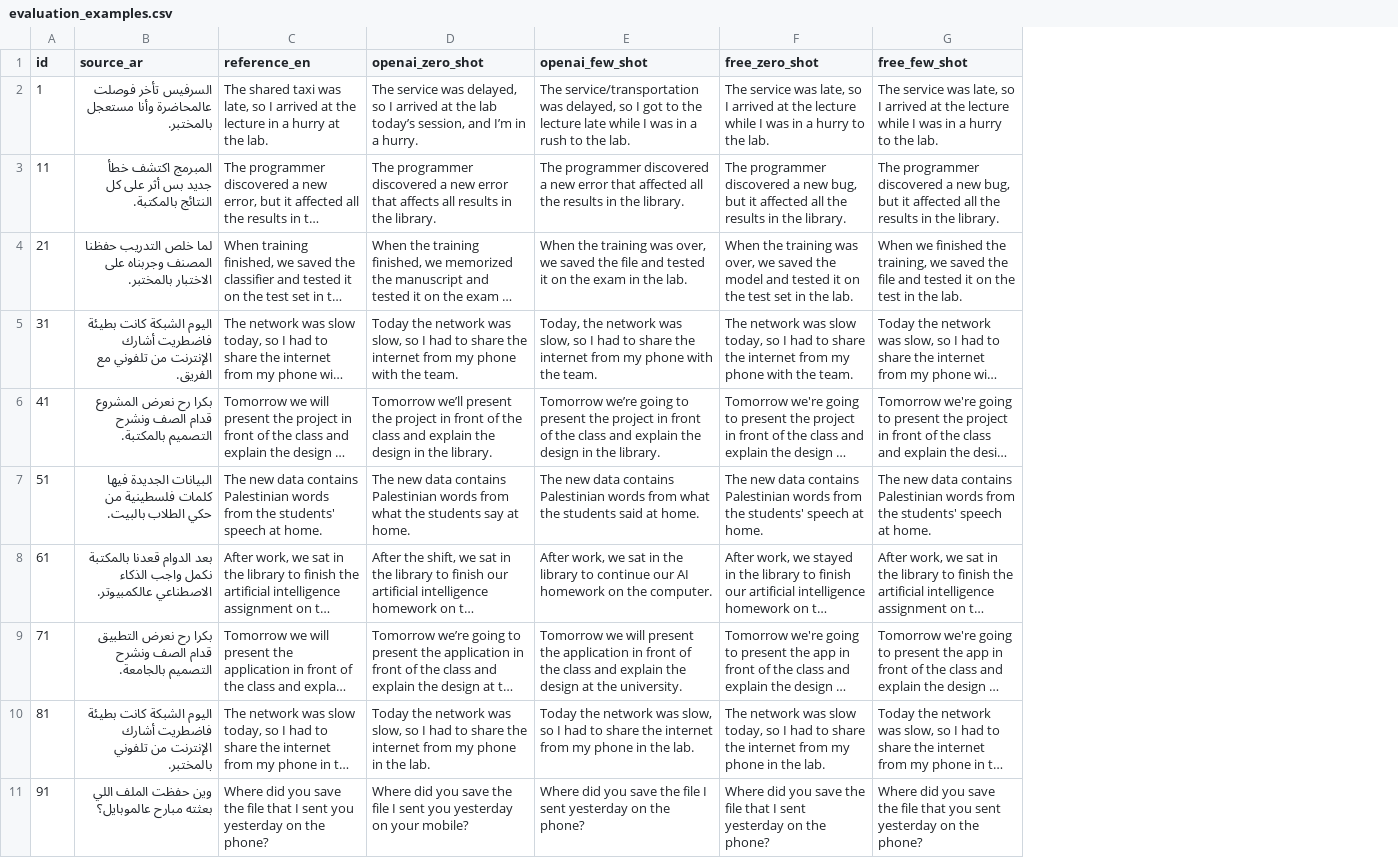
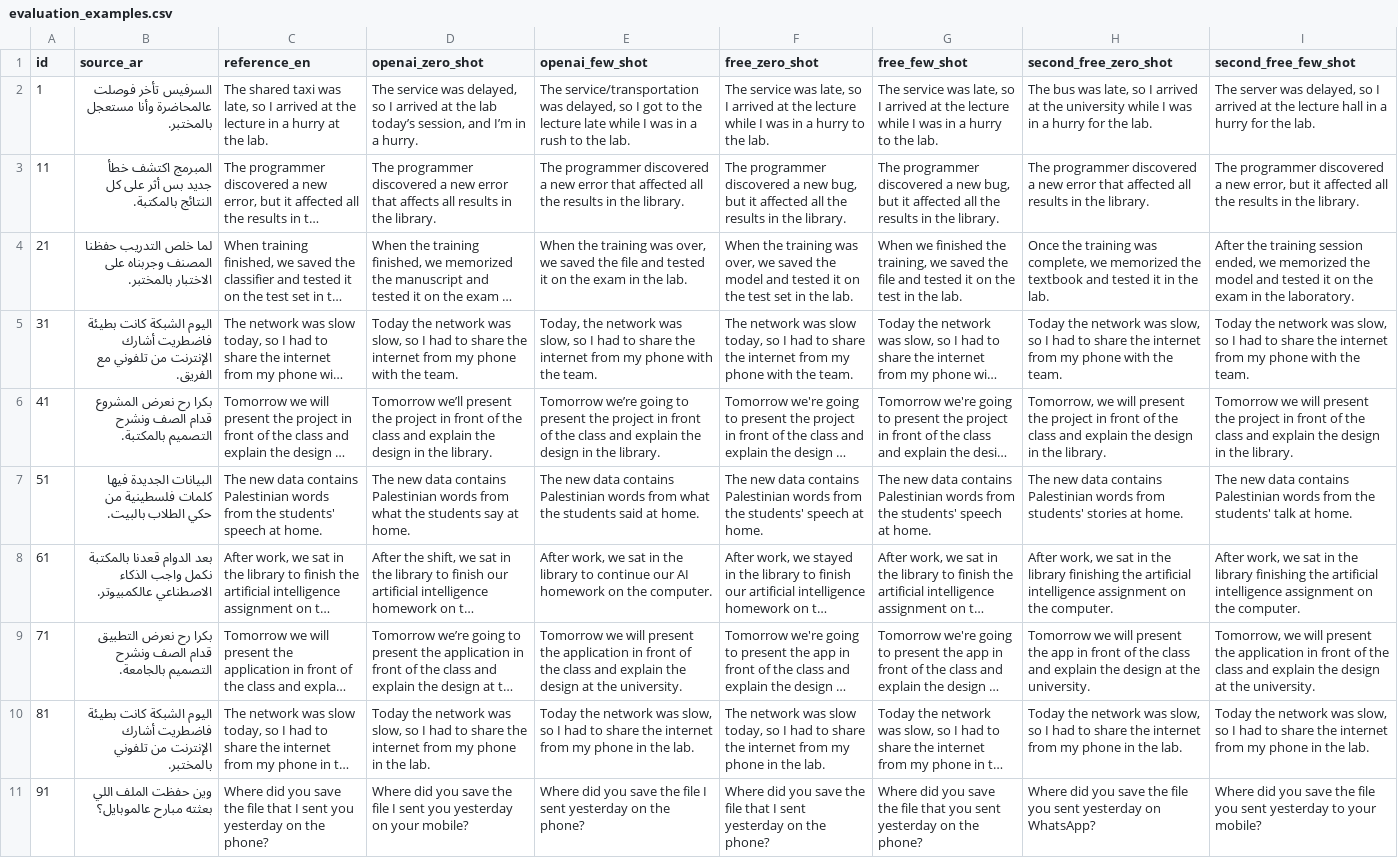
Before and after one commit to AliShahroor/HBKU-Assignment, a CSV file: ChatGPT-API-Translation/evaluation_examples.csv, drawn as a sheet; only a part is shown; long unchanged cells end in …; the diff names each change by its address in the sheet, - before the commit and + after, or states it on an @@ line.

Commit message:
Expand translation model comparison

```diff
--- a/ChatGPT-API-Translation/evaluation_examples.csv
+++ b/ChatGPT-API-Translation/evaluation_examples.csv
+column H (second_free_zero_shot), rows 2-11: The bus was late, so I arrived at the university while I was in a hurry for the lab. | The programmer discovered a new error that affected all results in the library. | Once the training was complete, we memorized the textbook and tested it in the lab. | Today the network was slow, so I had to share the internet from my phone with the team. | Tomorrow, we will present the project in front of the class and explain the design in the library. | The new data contains Palestinian words from students' stories at home. | After work, we sat in the library finishing the artificial intelligence assignment on the computer. | Tomorrow we will present the app in front of the class and explain the design at the university. | Today the network was slow, so I had to share the internet from my phone in the lab. | Where did you save the file you sent yesterday on WhatsApp?
+column I (second_free_few_shot), rows 2-11: The server was delayed, so I arrived at the lecture hall in a hurry for the lab. | The programmer discovered a new error, but it affected all the results in the library. | After the training session ended, we memorized the model and tested it on the exam in the laboratory. | Today the network was slow, so I had to share the internet from my phone with the team. | Tomorrow we will present the project in front of the class and explain the design in the library. | The new data contains Palestinian words from the students' talk at home. | After work, we sat in the library finishing the artificial intelligence assignment on the computer. | Tomorrow, we will present the application in front of the class and explain the design at the university. | Today the network was slow, so I had to share the internet from my phone in the lab. | Where did you save the file you sent yesterday to your mobile?
```
Also changed, not shown: 6 other files.
